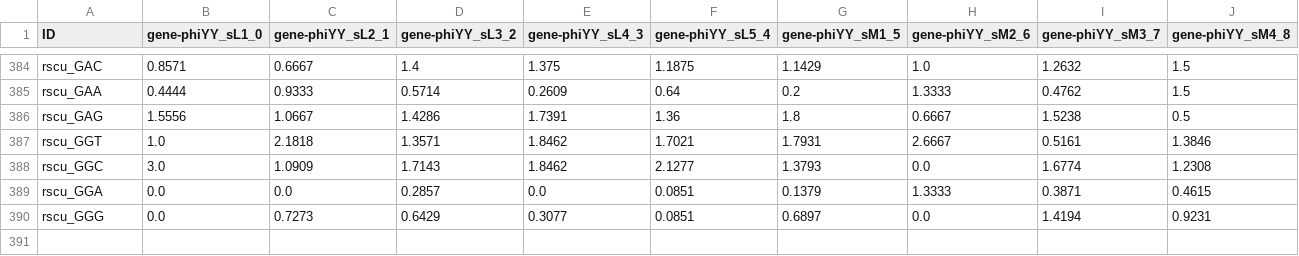
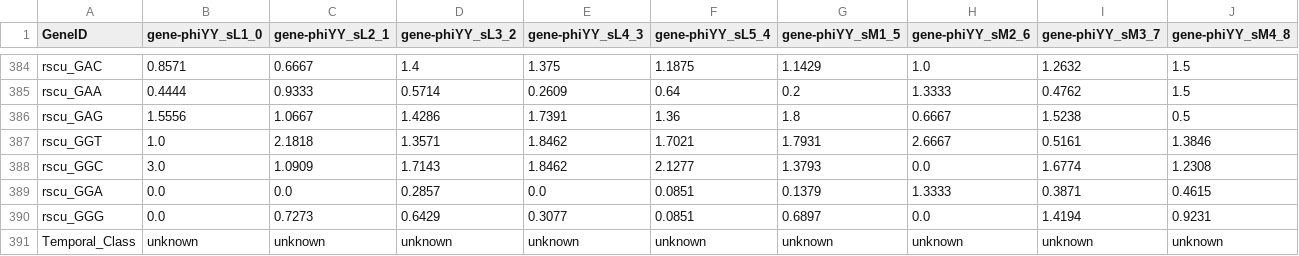
Before and after one commit to TP25-Phage-Infection-Classifiers/precise-phages, a CSV file: output/feature_engineering/Pseudomonas_phage_phiYY_complete_genes_features.csv, drawn as a sheet; only a part is shown, gaps mark what is left out; rows hold the shown columns only; the diff names each change by its address in the sheet, - before the commit and + after, or states it on an @@ line.

```diff
--- a/output/feature_engineering/Pseudomonas_phage_phiYY_complete_genes_features.csv
+++ b/output/feature_engineering/Pseudomonas_phage_phiYY_complete_genes_features.csv
-A1: ID
+A1: GeneID
+row 391: Temporal_Class | unknown | unknown | unknown | unknown | unknown | unknown | unknown | unknown | unknown
```
Also changed, not shown: output/feature_engineering/Enterobacteria_phage_T4_genes_features.csv, output/feature_engineering/Pseudomonas_phage_phiKZ_genes_features.csv, 25 other files.
